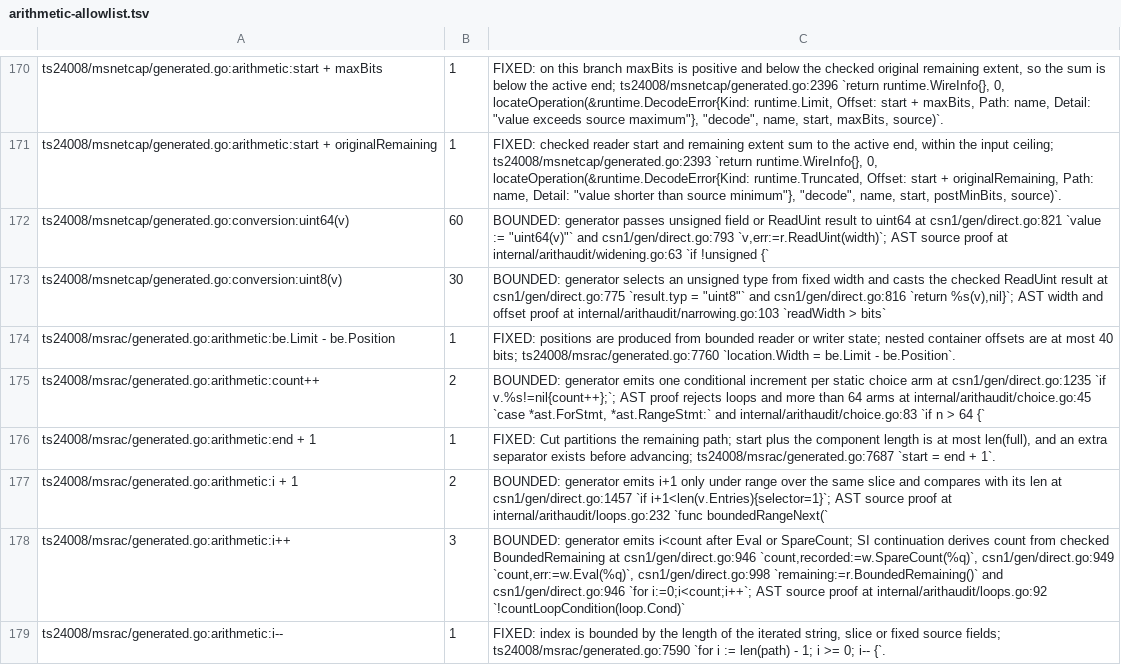
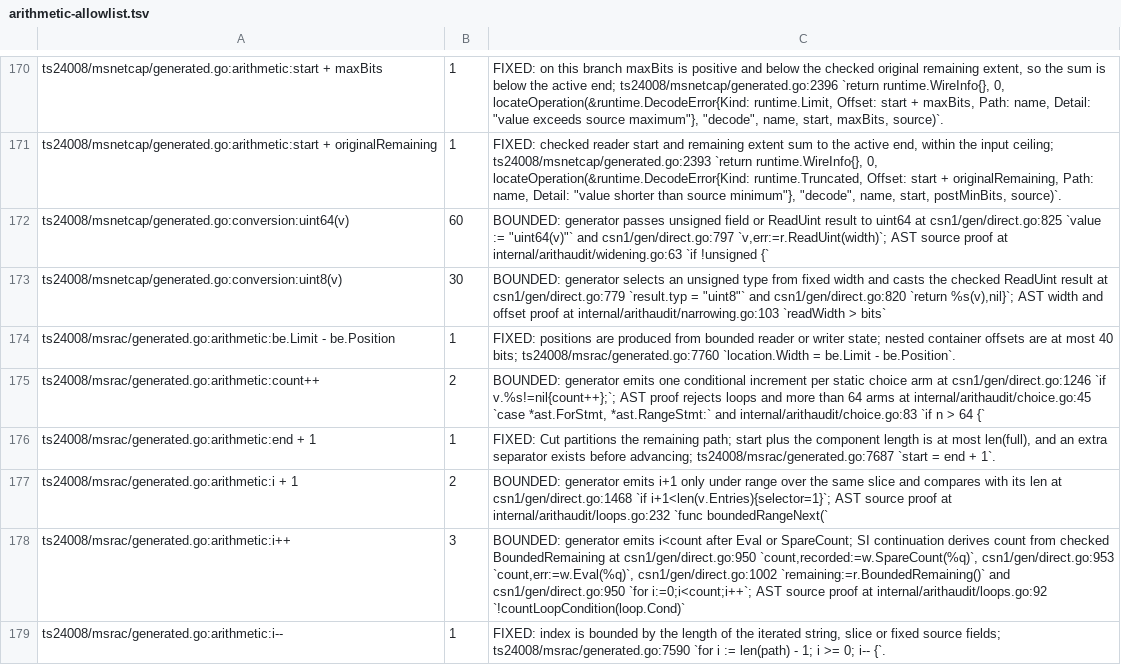
Before and after one commit to gomaja/go-csn1, a TSV file: arithmetic-allowlist.tsv, drawn as a sheet; only a part is shown, gaps mark what is left out; the diff covers the shown part only.

Commit message:
Generate Measurement Results with wire-only zero tails

```diff
--- a/arithmetic-allowlist.tsv
+++ b/arithmetic-allowlist.tsv
@@ -171,9 +171,9 @@ ts24008/msnetcap/generated.go:arithmetic:start + maxBits	1	FIXED: on this branch
 ts24008/msnetcap/generated.go:arithmetic:start + originalRemaining	1	FIXED: checked reader start and remaining extent sum to the active end, within the input ceiling; ts24008/msnetcap/generated.go:2393 `return runtime.WireInfo{}, 0, locateOperation(&runtime.DecodeError{Kind: runtime.Truncated, Offset: start + originalRemaining, Path: name, Detail: "value shorter than source minimum"}, "decode", name, start, postMinBits, source)`.
-ts24008/msnetcap/generated.go:conversion:uint64(v)	60	BOUNDED: generator passes unsigned field or ReadUint result to uint64 at csn1/gen/direct.go:821 `value := "uint64(v)"` and csn1/gen/direct.go:793 `v,err:=r.ReadUint(width)`; AST source proof at internal/arithaudit/widening.go:63 `if !unsigned {`
-ts24008/msnetcap/generated.go:conversion:uint8(v)	30	BOUNDED: generator selects an unsigned type from fixed width and casts the checked ReadUint result at csn1/gen/direct.go:775 `result.typ = "uint8"` and csn1/gen/direct.go:816 `return %s(v),nil}`; AST width and offset proof at internal/arithaudit/narrowing.go:103 `readWidth > bits`
+ts24008/msnetcap/generated.go:conversion:uint64(v)	60	BOUNDED: generator passes unsigned field or ReadUint result to uint64 at csn1/gen/direct.go:825 `value := "uint64(v)"` and csn1/gen/direct.go:797 `v,err:=r.ReadUint(width)`; AST source proof at internal/arithaudit/widening.go:63 `if !unsigned {`
+ts24008/msnetcap/generated.go:conversion:uint8(v)	30	BOUNDED: generator selects an unsigned type from fixed width and casts the checked ReadUint result at csn1/gen/direct.go:779 `result.typ = "uint8"` and csn1/gen/direct.go:820 `return %s(v),nil}`; AST width and offset proof at internal/arithaudit/narrowing.go:103 `readWidth > bits`
 ts24008/msrac/generated.go:arithmetic:be.Limit - be.Position	1	FIXED: positions are produced from bounded reader or writer state; nested container offsets are at most 40 bits; ts24008/msrac/generated.go:7760 `location.Width = be.Limit - be.Position`.
-ts24008/msrac/generated.go:arithmetic:count++	2	BOUNDED: generator emits one conditional increment per static choice arm at csn1/gen/direct.go:1235 `if v.%s!=nil{count++};`; AST proof rejects loops and more than 64 arms at internal/arithaudit/choice.go:45 `case *ast.ForStmt, *ast.RangeStmt:` and internal/arithaudit/choice.go:83 `if n > 64 {`
+ts24008/msrac/generated.go:arithmetic:count++	2	BOUNDED: generator emits one conditional increment per static choice arm at csn1/gen/direct.go:1246 `if v.%s!=nil{count++};`; AST proof rejects loops and more than 64 arms at internal/arithaudit/choice.go:45 `case *ast.ForStmt, *ast.RangeStmt:` and internal/arithaudit/choice.go:83 `if n > 64 {`
 ts24008/msrac/generated.go:arithmetic:end + 1	1	FIXED: Cut partitions the remaining path; start plus the component length is at most len(full), and an extra separator exists before advancing; ts24008/msrac/generated.go:7687 `start = end + 1`.
-ts24008/msrac/generated.go:arithmetic:i + 1	2	BOUNDED: generator emits i+1 only under range over the same slice and compares with its len at csn1/gen/direct.go:1457 `if i+1<len(v.Entries){selector=1}`; AST source proof at internal/arithaudit/loops.go:232 `func boundedRangeNext(`
-ts24008/msrac/generated.go:arithmetic:i++	3	BOUNDED: generator emits i<count after Eval or SpareCount; SI continuation derives count from checked BoundedRemaining at csn1/gen/direct.go:946 `count,recorded:=w.SpareCount(%q)`, csn1/gen/direct.go:949 `count,err:=w.Eval(%q)`, csn1/gen/direct.go:998 `remaining:=r.BoundedRemaining()` and csn1/gen/direct.go:946 `for i:=0;i<count;i++`; AST source proof at internal/arithaudit/loops.go:92 `!countLoopCondition(loop.Cond)`
+ts24008/msrac/generated.go:arithmetic:i + 1	2	BOUNDED: generator emits i+1 only under range over the same slice and compares with its len at csn1/gen/direct.go:1468 `if i+1<len(v.Entries){selector=1}`; AST source proof at internal/arithaudit/loops.go:232 `func boundedRangeNext(`
+ts24008/msrac/generated.go:arithmetic:i++	3	BOUNDED: generator emits i<count after Eval or SpareCount; SI continuation derives count from checked BoundedRemaining at csn1/gen/direct.go:950 `count,recorded:=w.SpareCount(%q)`, csn1/gen/direct.go:953 `count,err:=w.Eval(%q)`, csn1/gen/direct.go:1002 `remaining:=r.BoundedRemaining()` and csn1/gen/direct.go:950 `for i:=0;i<count;i++`; AST source proof at internal/arithaudit/loops.go:92 `!countLoopCondition(loop.Cond)`
 ts24008/msrac/generated.go:arithmetic:i--	1	FIXED: index is bounded by the length of the iterated string, slice or fixed source fields; ts24008/msrac/generated.go:7590 `for i := len(path) - 1; i >= 0; i-- {`.
```
Also changed, not shown: 52 edited cells elsewhere in this file, 8 other files.
